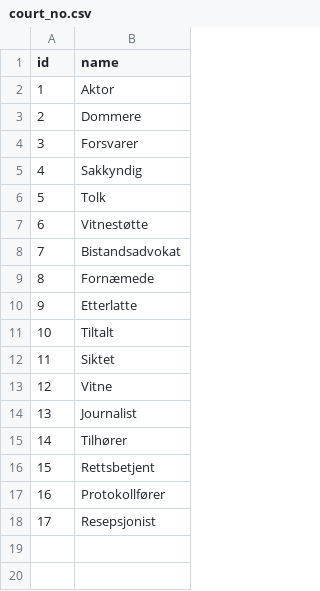
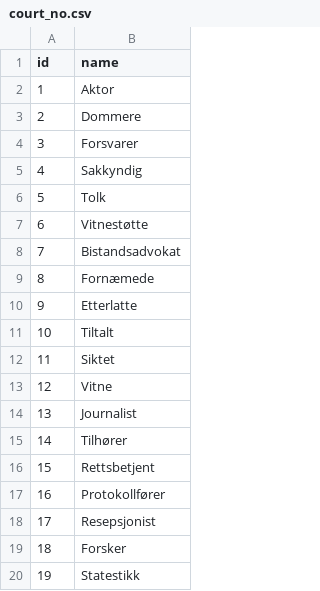
Before and after one commit to jensse/roles, a CSV file: court_no.csv, drawn as a sheet.

Commit message:
Update court_no.csv
Forsker og statistiker

```diff
--- a/court_no.csv
+++ b/court_no.csv
@@ -18 +18,3 @@ id,name
 17, Resepsjonist
+18, Forsker
+19, Statestikk
```
